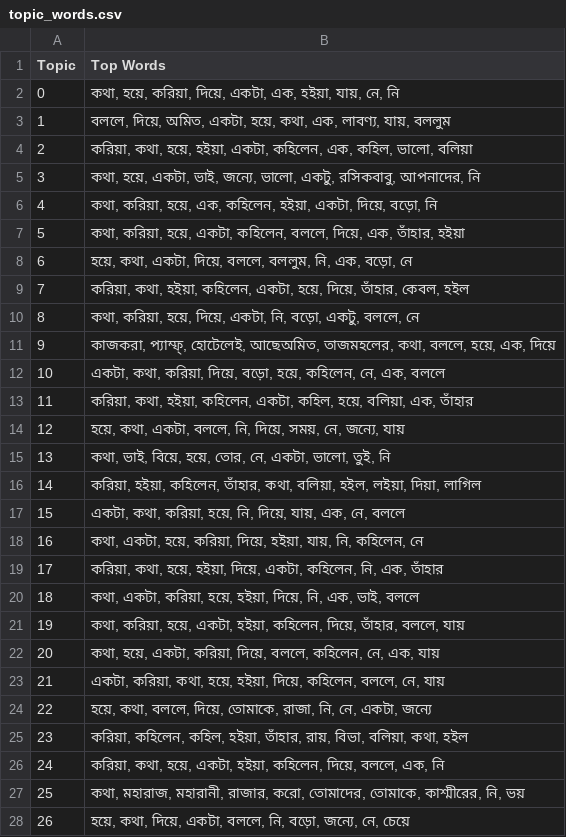
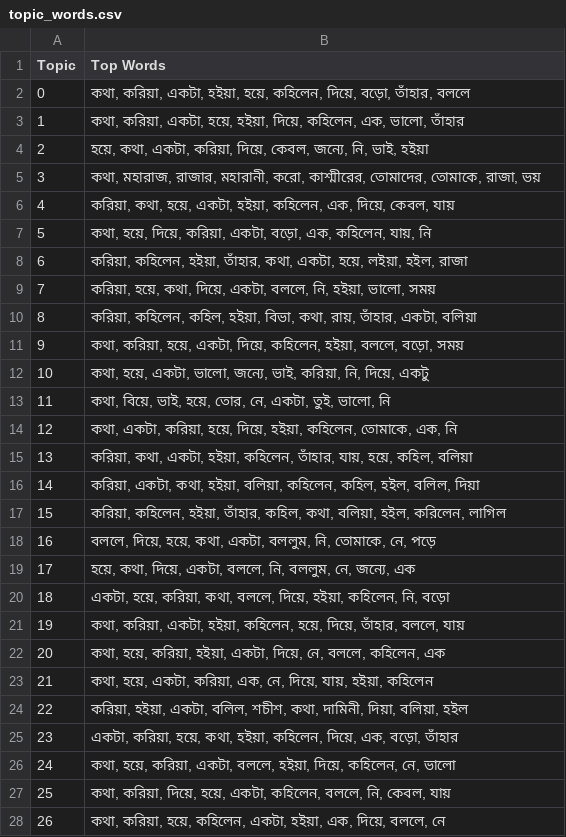
Before and after one commit to vinayakdasgupta/anvay, a CSV file: results/topic_words.csv, drawn as a sheet; only a part is shown; the diff covers the shown part only.

```diff
--- a/results/topic_words.csv
+++ b/results/topic_words.csv
@@ -1,28 +1,28 @@
 Topic,Top Words
-0,"কথা, হয়ে, করিয়া, দিয়ে, একটা, এক, হইয়া, যায়, নে, নি"
-1,"বললে, দিয়ে, অমিত, একটা, হয়ে, কথা, এক, লাবণ্য, যায়, বললুম"
-2,"করিয়া, কথা, হয়ে, হইয়া, একটা, কহিলেন, এক, কহিল, ভালো, বলিয়া"
-3,"কথা, হয়ে, একটা, ভাই, জন্যে, ভালো, একটু, রসিকবাবু, আপনাদের, নি"
-4,"কথা, করিয়া, হয়ে, এক, কহিলেন, হইয়া, একটা, দিয়ে, বড়ো, নি"
-5,"কথা, করিয়া, হয়ে, একটা, কহিলেন, বললে, দিয়ে, এক, তাঁহার, হইয়া"
-6,"হয়ে, কথা, একটা, দিয়ে, বললে, বললুম, নি, এক, বড়ো, নে"
-7,"করিয়া, কথা, হইয়া, কহিলেন, একটা, হয়ে, দিয়ে, তাঁহার, কেবল, হইল"
-8,"কথা, করিয়া, হয়ে, দিয়ে, একটা, নি, বড়ো, একটু, বললে, নে"
-9,"কাজকরা, প্যাম্ফ্, হোটেলেই, আছেঅমিত, তাজমহলের, কথা, বললে, হয়ে, এক, দিয়ে"
-10,"একটা, কথা, করিয়া, দিয়ে, বড়ো, হয়ে, কহিলেন, নে, এক, বললে"
-11,"করিয়া, কথা, হইয়া, কহিলেন, একটা, কহিল, হয়ে, বলিয়া, এক, তাঁহার"
-12,"হয়ে, কথা, একটা, বললে, নি, দিয়ে, সময়, নে, জন্যে, যায়"
-13,"কথা, ভাই, বিয়ে, হয়ে, তোর, নে, একটা, ভালো, তুই, নি"
-14,"করিয়া, হইয়া, কহিলেন, তাঁহার, কথা, বলিয়া, হইল, লইয়া, দিয়া, লাগিল"
-15,"একটা, কথা, করিয়া, হয়ে, নি, দিয়ে, যায়, এক, নে, বললে"
-16,"কথা, একটা, হয়ে, করিয়া, দিয়ে, হইয়া, যায়, নি, কহিলেন, নে"
-17,"করিয়া, কথা, হয়ে, হইয়া, দিয়ে, একটা, কহিলেন, নি, এক, তাঁহার"
-18,"কথা, একটা, করিয়া, হয়ে, হইয়া, দিয়ে, নি, এক, ভাই, বললে"
-19,"কথা, করিয়া, হয়ে, একটা, হইয়া, কহিলেন, দিয়ে, তাঁহার, বললে, যায়"
-20,"কথা, হয়ে, একটা, করিয়া, দিয়ে, বললে, কহিলেন, নে, এক, যায়"
-21,"একটা, করিয়া, কথা, হয়ে, হইয়া, দিয়ে, কহিলেন, বললে, নে, যায়"
-22,"হয়ে, কথা, বললে, দিয়ে, তোমাকে, রাজা, নি, নে, একটা, জন্যে"
-23,"করিয়া, কহিলেন, কহিল, হইয়া, তাঁহার, রায়, বিভা, বলিয়া, কথা, হইল"
-24,"করিয়া, কথা, হয়ে, একটা, হইয়া, কহিলেন, দিয়ে, বললে, এক, নি"
-25,"কথা, মহারাজ, মহারানী, রাজার, করো, তোমাদের, তোমাকে, কাশ্মীরের, নি, ভয়"
-26,"হয়ে, কথা, দিয়ে, একটা, বললে, নি, বড়ো, জন্যে, নে, চেয়ে"
+0,"কথা, করিয়া, একটা, হইয়া, হয়ে, কহিলেন, দিয়ে, বড়ো, তাঁহার, বললে"
+1,"কথা, করিয়া, একটা, হয়ে, হইয়া, দিয়ে, কহিলেন, এক, ভালো, তাঁহার"
+2,"হয়ে, কথা, একটা, করিয়া, দিয়ে, কেবল, জন্যে, নি, ভাই, হইয়া"
+3,"কথা, মহারাজ, রাজার, মহারানী, করো, কাশ্মীরের, তোমাদের, তোমাকে, রাজা, ভয়"
+4,"করিয়া, কথা, হয়ে, একটা, হইয়া, কহিলেন, এক, দিয়ে, কেবল, যায়"
+5,"কথা, হয়ে, দিয়ে, করিয়া, একটা, বড়ো, এক, কহিলেন, যায়, নি"
+6,"করিয়া, কহিলেন, হইয়া, তাঁহার, কথা, একটা, হয়ে, লইয়া, হইল, রাজা"
+7,"করিয়া, হয়ে, কথা, দিয়ে, একটা, বললে, নি, হইয়া, ভালো, সময়"
+8,"করিয়া, কহিলেন, কহিল, হইয়া, বিভা, কথা, রায়, তাঁহার, একটা, বলিয়া"
+9,"কথা, করিয়া, হয়ে, একটা, দিয়ে, কহিলেন, হইয়া, বললে, বড়ো, সময়"
+10,"কথা, হয়ে, একটা, ভালো, জন্যে, ভাই, করিয়া, নি, দিয়ে, একটু"
+11,"কথা, বিয়ে, ভাই, হয়ে, তোর, নে, একটা, তুই, ভালো, নি"
+12,"কথা, একটা, করিয়া, হয়ে, দিয়ে, হইয়া, কহিলেন, তোমাকে, এক, নি"
+13,"করিয়া, কথা, একটা, হইয়া, কহিলেন, তাঁহার, যায়, হয়ে, কহিল, বলিয়া"
+14,"করিয়া, একটা, কথা, হইয়া, বলিয়া, কহিলেন, কহিল, হইল, বলিল, দিয়া"
+15,"করিয়া, কহিলেন, হইয়া, তাঁহার, কহিল, কথা, বলিয়া, হইল, করিলেন, লাগিল"
+16,"বললে, দিয়ে, হয়ে, কথা, একটা, বললুম, নি, তোমাকে, নে, পড়ে"
+17,"হয়ে, কথা, দিয়ে, একটা, বললে, নি, বললুম, নে, জন্যে, এক"
+18,"একটা, হয়ে, করিয়া, কথা, বললে, দিয়ে, হইয়া, কহিলেন, নি, বড়ো"
+19,"কথা, করিয়া, একটা, হইয়া, কহিলেন, হয়ে, দিয়ে, তাঁহার, বললে, যায়"
+20,"কথা, হয়ে, করিয়া, হইয়া, একটা, দিয়ে, নে, বললে, কহিলেন, এক"
+21,"কথা, হয়ে, একটা, করিয়া, এক, নে, দিয়ে, যায়, হইয়া, কহিলেন"
+22,"করিয়া, হইয়া, একটা, বলিল, শচীশ, কথা, দামিনী, দিয়া, বলিয়া, হইল"
+23,"একটা, করিয়া, হয়ে, কথা, হইয়া, কহিলেন, দিয়ে, এক, বড়ো, তাঁহার"
+24,"কথা, হয়ে, করিয়া, একটা, বললে, হইয়া, দিয়ে, কহিলেন, নে, ভালো"
+25,"কথা, করিয়া, দিয়ে, হয়ে, একটা, কহিলেন, বললে, নি, কেবল, যায়"
+26,"কথা, করিয়া, হয়ে, কহিলেন, একটা, হইয়া, এক, দিয়ে, বললে, নে"
```
Also changed, not shown: 3 edited cells elsewhere in this file, results/doc_topic_weights.csv, results/topics.csv, 14 other files.
